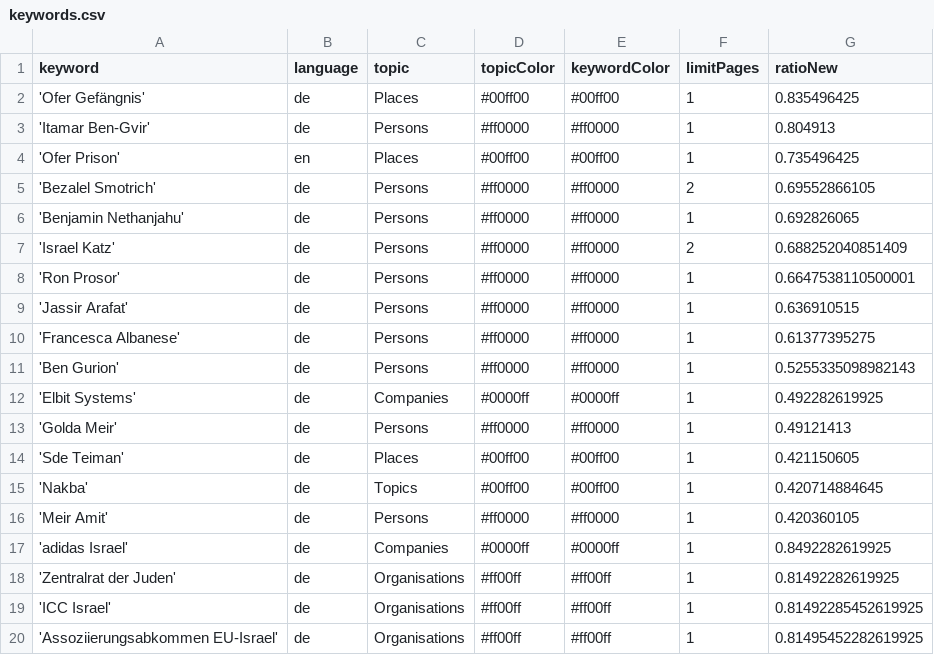
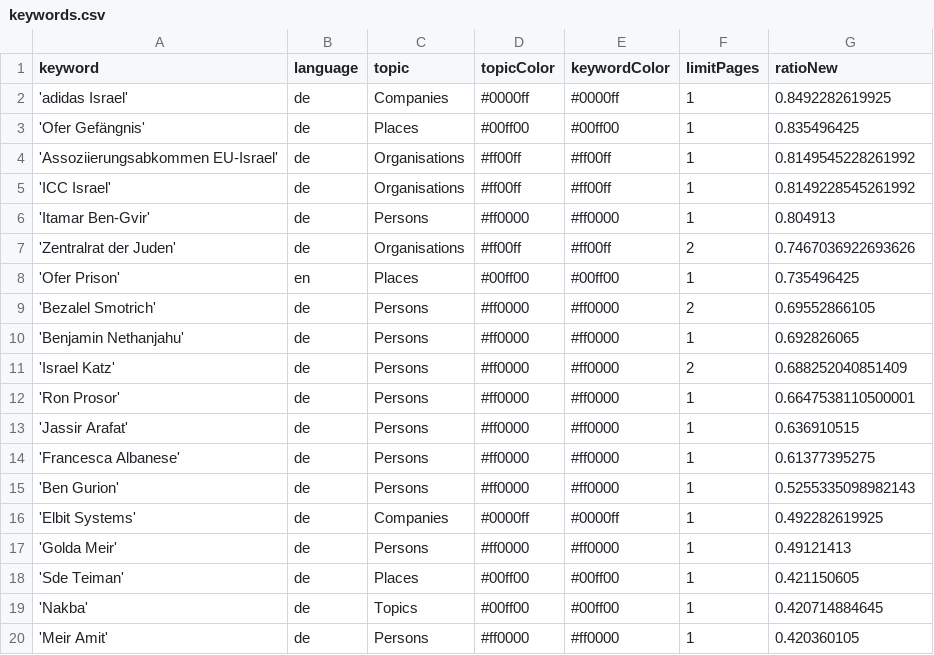
Before and after one commit to claba-news/nakbaIsComing, a CSV file: keywords.csv, drawn as a sheet.

```diff
--- a/keywords.csv
+++ b/keywords.csv
@@ -1,4 +1,8 @@
 keyword,language,topic,topicColor,keywordColor,limitPages,ratioNew
+'adidas Israel',de,Companies,#0000ff,#0000ff,1,0.8492282619925
 'Ofer Gefängnis',de,Places,#00ff00,#00ff00,1,0.835496425
+'Assoziierungsabkommen EU-Israel',de,Organisations,#ff00ff,#ff00ff,1,0.8149545228261992
+'ICC Israel',de,Organisations,#ff00ff,#ff00ff,1,0.8149228545261992
 'Itamar Ben-Gvir',de,Persons,#ff0000,#ff0000,1,0.804913
+'Zentralrat der Juden',de,Organisations,#ff00ff,#ff00ff,2,0.7467036922693626
 'Ofer Prison',en,Places,#00ff00,#00ff00,1,0.735496425
@@ -16,5 +20 @@ keyword,language,topic,topicColor,keywordColor,limitPages,ratioNew
 'Meir Amit',de,Persons,#ff0000,#ff0000,1,0.420360105
-'adidas Israel',de,Companies,#0000ff,#0000ff,1,0.8492282619925
-'Zentralrat der Juden',de,Organisations,#ff00ff,#ff00ff,1,0.81492282619925
-'ICC Israel',de,Organisations,#ff00ff,#ff00ff,1,0.81492285452619925
-'Assoziierungsabkommen EU-Israel',de,Organisations,#ff00ff,#ff00ff,1,0.81495452282619925
```
Also changed, not shown: csv/news_2026_09.csv, 1 other file.
